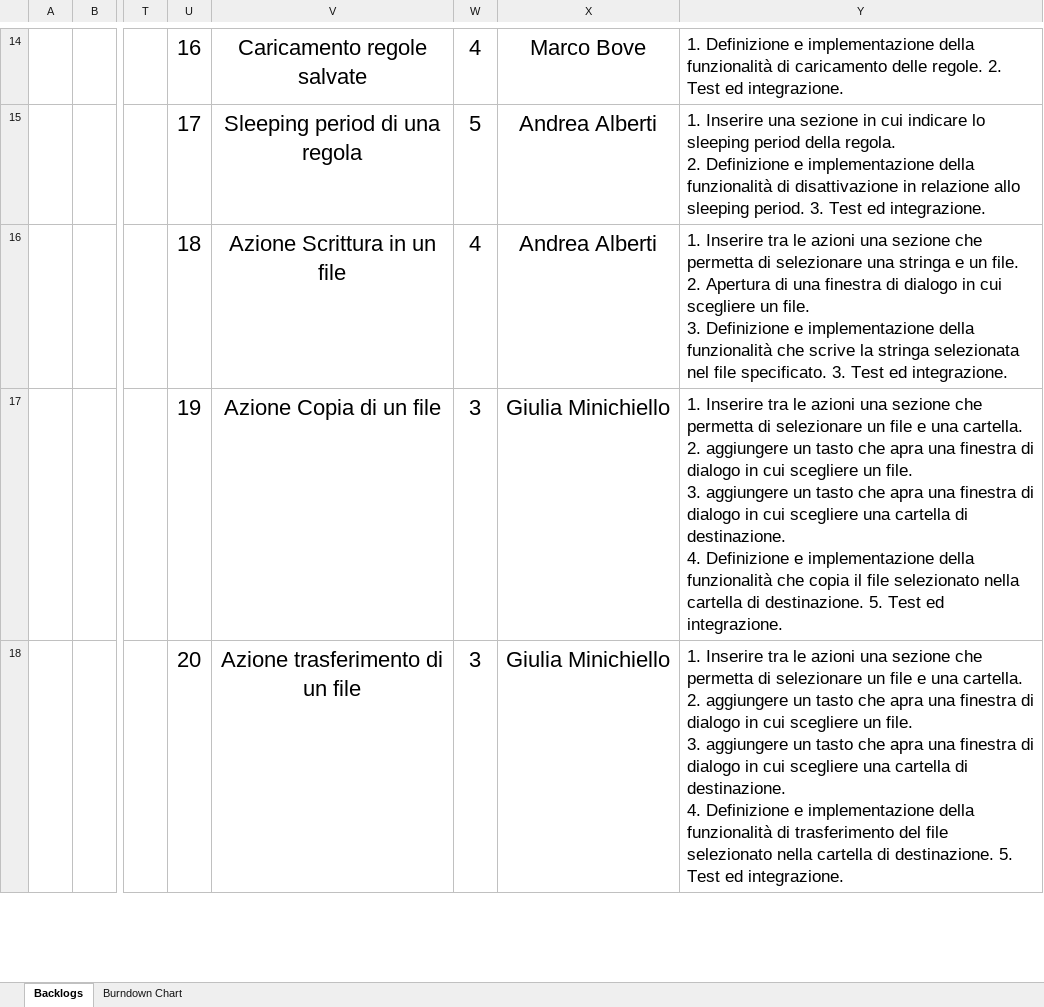
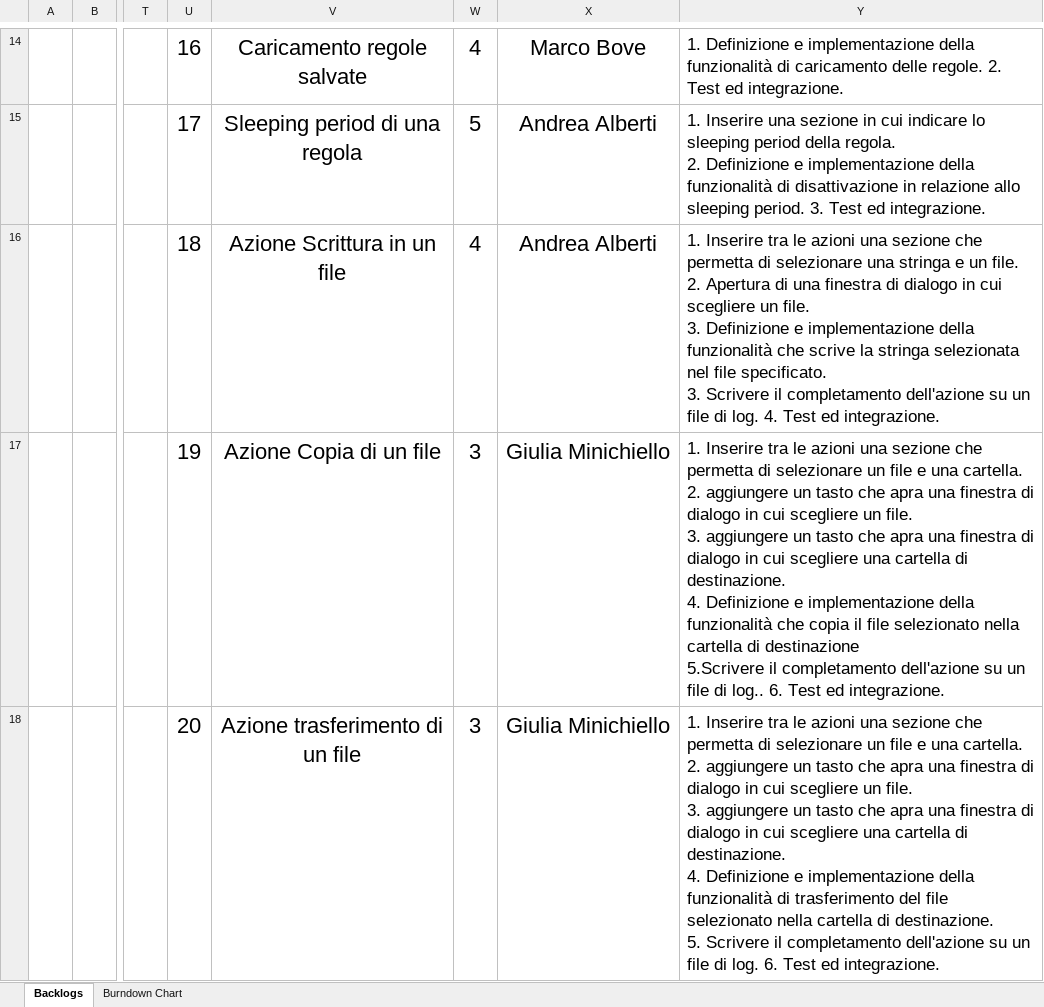
Before and after one commit to MarcoBove/SoftwareEngineering, an Excel workbook: SecondSprint/Gruppo4_ProductBacklog .xlsx, sheet Backlogs, drawn as a sheet; only a part is shown, gaps mark what is left out; values as stored, in another font and other column widths than the file's, no borders; charts and pictures and conditional formats and table styles not drawn; ↵ is a line break in a cell; the diff covers the shown part only; the diff names each change by its address in the sheet, - before the commit and + after, or states it on an @@ line.

```diff
--- a/SecondSprint/Gruppo4_ProductBacklog .xlsx (sheet Backlogs)
+++ b/SecondSprint/Gruppo4_ProductBacklog .xlsx (sheet Backlogs)
-Y16: …specificato. 3. Test ed…
+Y16: …specificato. ↵ 3. Scrivere il completamento dell'azione su un file di log. 4. Test ed…
-Y17: …cartella di destinazione. 5. Test ed…
+Y17: …cartella di destinazione ↵ 5.Scrivere il completamento dell'azione su un file di log.. 6. Test ed…
-Y18: …destinazione. 5. Test ed…
+Y18: …destinazione. ↵ 5. Scrivere il completamento dell'azione su un file di log. 6. Test ed…
```
Also changed, not shown: 7 added rows, 4 removed rows, 55 edited cells and cell formats elsewhere in this sheet, sheet Burndown Chart, formulas that keep their value, charts or pictures, 1 other file.
